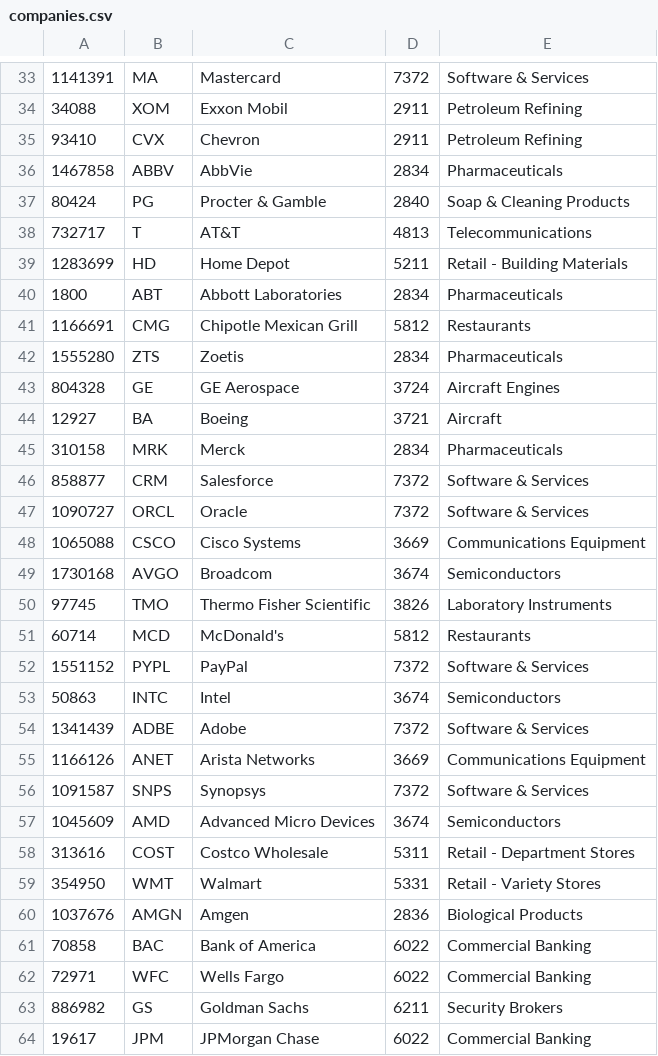
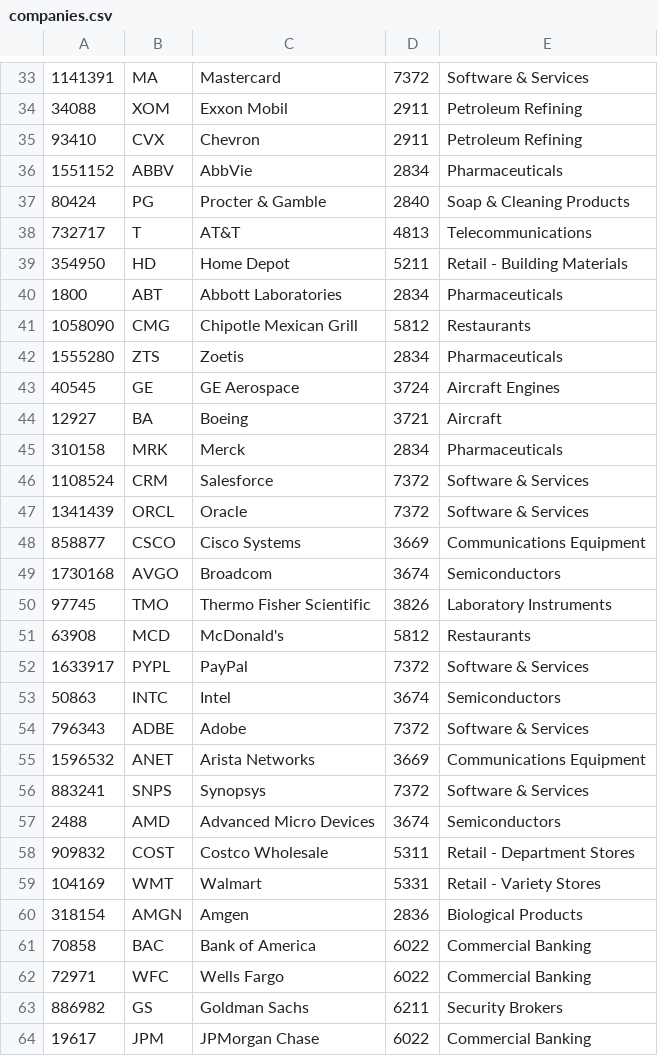
Before and after one commit to ericchansen/agent-demo-dev, a CSV file: demo/market-data/companies.csv, drawn as a sheet; only a part is shown, gaps mark what is left out; the diff covers the shown part only; the diff names each change by its address in the sheet, - before the commit and + after, or states it on an @@ line.

```diff
--- a/demo/market-data/companies.csv
+++ b/demo/market-data/companies.csv
-A36: 1467858
+A36: 1551152
-A39: 1283699
+A39: 354950
-A41: 1166691
+A41: 1058090
-A43: 804328
+A43: 40545
-A46: 858877
+A46: 1108524
-A47: 1090727
+A47: 1341439
-A48: 1065088
+A48: 858877
-A51: 60714
+A51: 63908
-A52: 1551152
+A52: 1633917
-A54: 1341439
+A54: 796343
-A55: 1166126
+A55: 1596532
-A56: 1091587
+A56: 883241
-A57: 1045609
+A57: 2488
-A58: 313616
+A58: 909832
-A59: 354950
+A59: 104169
-A60: 1037676
+A60: 318154
```
Also changed, not shown: 4 edited cells elsewhere in this file, 4 other files.
